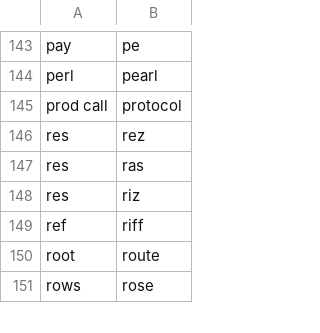
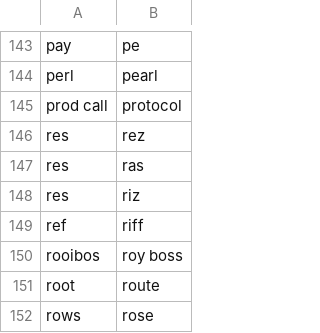
Before and after one commit to LucyJillMurray/lucy_talon, a CSV file: settings/words_to_replace.csv, drawn as a sheet; only a part is shown, gaps mark what is left out.

Commit message:
feat: update keyword settings

```diff
--- a/settings/words_to_replace.csv
+++ b/settings/words_to_replace.csv
@@ -149,2 +149,3 @@ res,riz
 ref,riff
+rooibos,roy boss
 root,route
```
Also changed, not shown: 6 other files.
